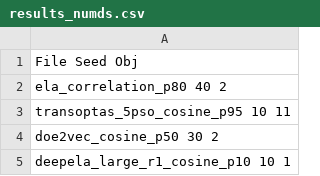
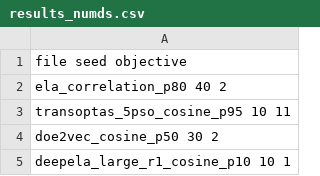
Before and after one commit to markodjukanovic90/selector, a CSV file: codes/results/results_numds.csv, drawn as a sheet; only a part is shown.

```diff
--- a/codes/results/results_numds.csv
+++ b/codes/results/results_numds.csv
@@ -1,2 +1,2 @@
-File Seed Obj
+file seed objective
 ela_correlation_p80 40 2
```
Also changed, not shown: codes/results/results_kmis_online_mis.csv, codes/results/results_redumis.csv, 5 other files.
